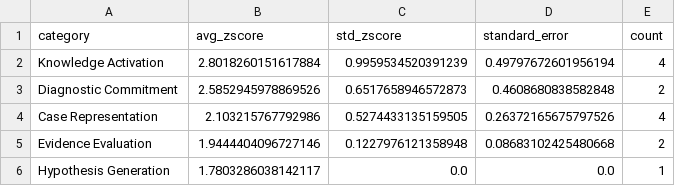
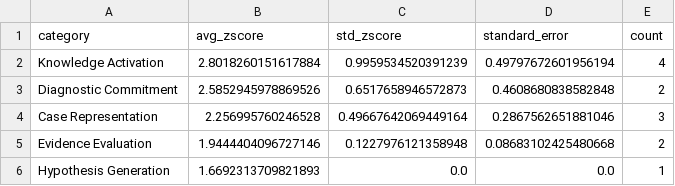
Before and after one commit to robin-linzmayer/clinical-thought-anchors, a CSV file: analysis/basic/deepseek-r1-distill-qwen-14b/alpha_1.0/correct_base_solution/plots/high_zscore_1.5_steps_by_category.csv, drawn as a sheet.

```diff
--- a/analysis/basic/deepseek-r1-distill-qwen-14b/alpha_1.0/correct_base_solution/plots/high_zscore_1.5_steps_by_category.csv
+++ b/analysis/basic/deepseek-r1-distill-qwen-14b/alpha_1.0/correct_base_solution/plots/high_zscore_1.5_steps_by_category.csv
@@ -3,4 +3,4 @@ Knowledge Activation,2.8018260151617884,0.9959534520391239,0.49797672601956194,4
 Diagnostic Commitment,2.5852945978869526,0.6517658946572873,0.4608680838582848,2
-Case Representation,2.103215767792986,0.5274433135159505,0.26372165675797526,4
+Case Representation,2.256995760246528,0.49667642069449164,0.2867562651881046,3
 Evidence Evaluation,1.9444404096727146,0.1227976121358948,0.08683102425480668,2
-Hypothesis Generation,1.7803286038142117,0.0,0.0,1
+Hypothesis Generation,1.6692313709821893,0.0,0.0,1
```
Also changed, not shown: analysis/basic/deepseek-r1-distill-qwen-14b/alpha_1.0/correct_base_solution/plots/high_zscore_2_steps_by_category.csv, analysis/basic/deepseek-r1-distill-qwen-14b/alpha_1.0/correct_base_solution/plots/top_10_steps_by_category.csv, 41 other files.
